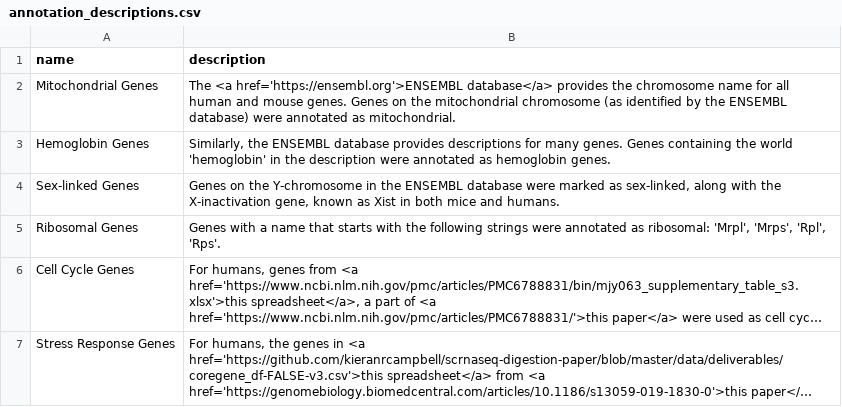
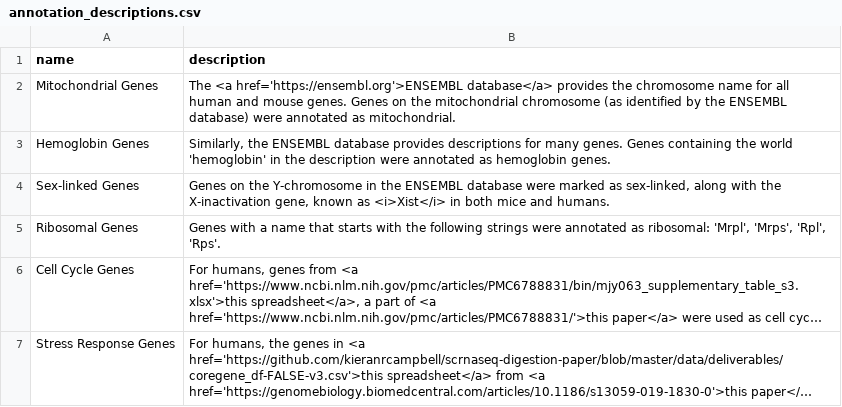
Before and after one commit to TheJacksonLaboratory/nf-tenx, a CSV file: assets/summaries/with_rna_velo/annotation_descriptions.csv, drawn as a sheet; long unchanged cells end in ….

```diff
--- a/assets/summaries/with_rna_velo/annotation_descriptions.csv
+++ b/assets/summaries/with_rna_velo/annotation_descriptions.csv
@@ -3,3 +3,3 @@ Mitochondrial Genes,"The <a href='https://ensembl.org'>ENSEMBL database</a> prov
 Hemoglobin Genes,"Similarly, the ENSEMBL database provides descriptions for many genes. Genes containing the world 'hemoglobin' in the description were annotated as hemoglobin genes."
-Sex-linked Genes,"Genes on the Y-chromosome in the ENSEMBL database were marked as sex-linked, along with the X-inactivation gene, known as Xist in both mice and humans."
+Sex-linked Genes,"Genes on the Y-chromosome in the ENSEMBL database were marked as sex-linked, along with the X-inactivation gene, known as <i>Xist</i> in both mice and humans."
 Ribosomal Genes,"Genes with a name that starts with the following strings were annotated as ribosomal: 'Mrpl', 'Mrps', 'Rpl', 'Rps'."
```
Also changed, not shown: assets/summaries/no_rna_velo/overview.csv, assets/summaries/with_rna_velo/overview.csv, 20 other files.
